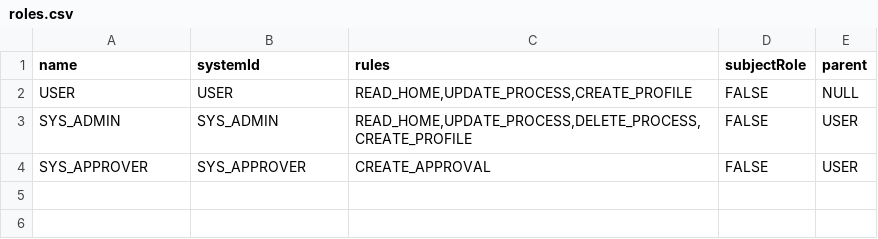
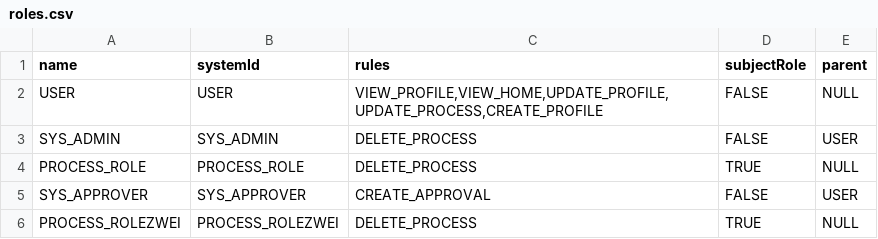
Before and after one commit to I2PM/Cloudbased-S-BPM-WfMS, a CSV file: Gateway/src/main/resources/database_init/roles.csv, drawn as a sheet.

Commit message:
[70] usage of ACL in Frontend is ready to use (isGranted)
update Roles/Rules/User
change login.component to set Roles to those from DB

```diff
--- a/Gateway/src/main/resources/database_init/roles.csv
+++ b/Gateway/src/main/resources/database_init/roles.csv
@@ -1,4 +1,6 @@
 name;systemId;rules;subjectRole;parent
-USER;USER;READ_HOME,UPDATE_PROCESS,CREATE_PROFILE;FALSE;NULL
-SYS_ADMIN;SYS_ADMIN;READ_HOME,UPDATE_PROCESS,DELETE_PROCESS,CREATE_PROFILE;FALSE;USER
+USER;USER;VIEW_PROFILE,VIEW_HOME,UPDATE_PROFILE,UPDATE_PROCESS,CREATE_PROFILE;FALSE;NULL
+SYS_ADMIN;SYS_ADMIN;DELETE_PROCESS;FALSE;USER
+PROCESS_ROLE;PROCESS_ROLE;DELETE_PROCESS;TRUE;NULL
 SYS_APPROVER;SYS_APPROVER;CREATE_APPROVAL;FALSE;USER
+PROCESS_ROLEZWEI;PROCESS_ROLEZWEI;DELETE_PROCESS;TRUE;NULL
```
Also changed, not shown: 14 other files.
